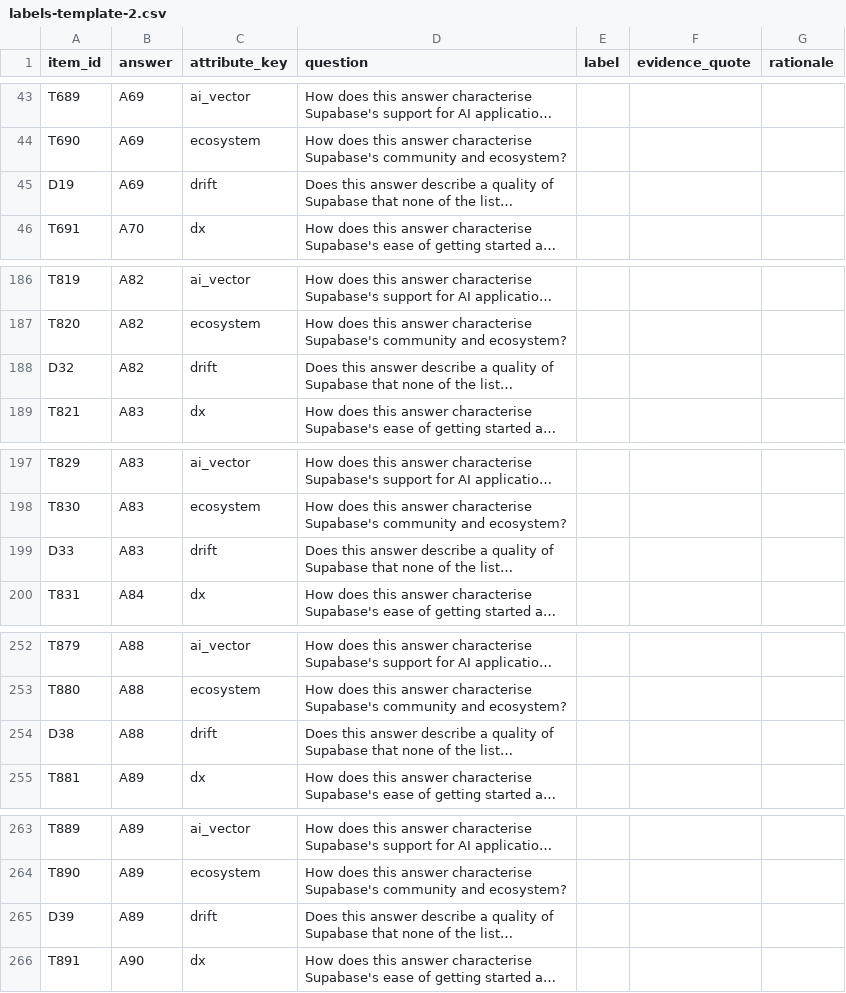
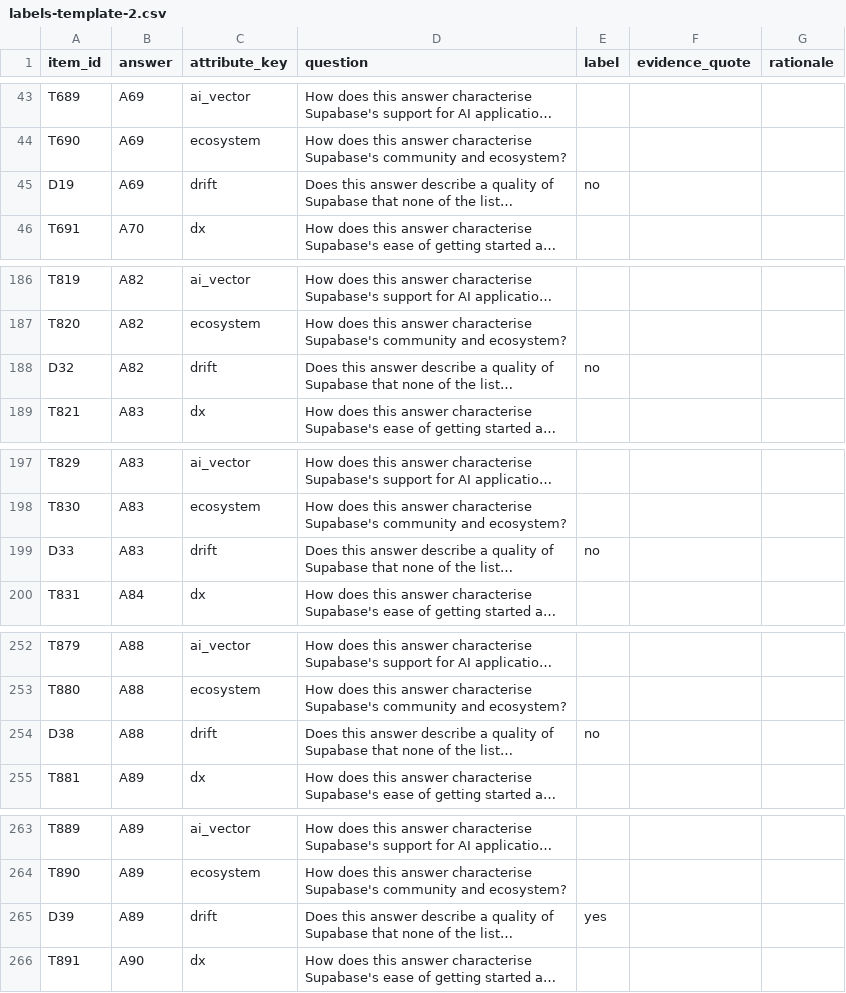
Before and after one commit to redemptia/redemptia, a CSV file: apps/worker/src/perception/calibration/v1/attributes/labels-template-2.csv, drawn as a sheet; only a part is shown, gaps mark what is left out; long unchanged cells end in …; the diff covers the shown part only; the diff names each change by its address in the sheet, - before the commit and + after, or states it on an @@ line.

Commit message:
Rewrite the attribute label rules as version 2, and record the operator's drift labels
Mixed now needs favourable and unfavourable judgements on the same
attribute, or a conditional; judgements of other attributes never move a
label; a neutrally named feature is not a judgement, for attributes or
drift. The operator's 15 drift labels are 7 yes, three revised after a
consistency check.

UPSTREAM: none

```diff
--- a/apps/worker/src/perception/calibration/v1/attributes/labels-template-2.csv
+++ b/apps/worker/src/perception/calibration/v1/attributes/labels-template-2.csv
-E45 (label): (empty)
+E45 (label): no
-E188 (label): (empty)
+E188 (label): no
-E199 (label): (empty)
+E199 (label): no
-E254 (label): (empty)
+E254 (label): no
-E265 (label): (empty)
+E265 (label): yes
```
Also changed, not shown: 14 edited cells elsewhere in this file, 2 other files.
